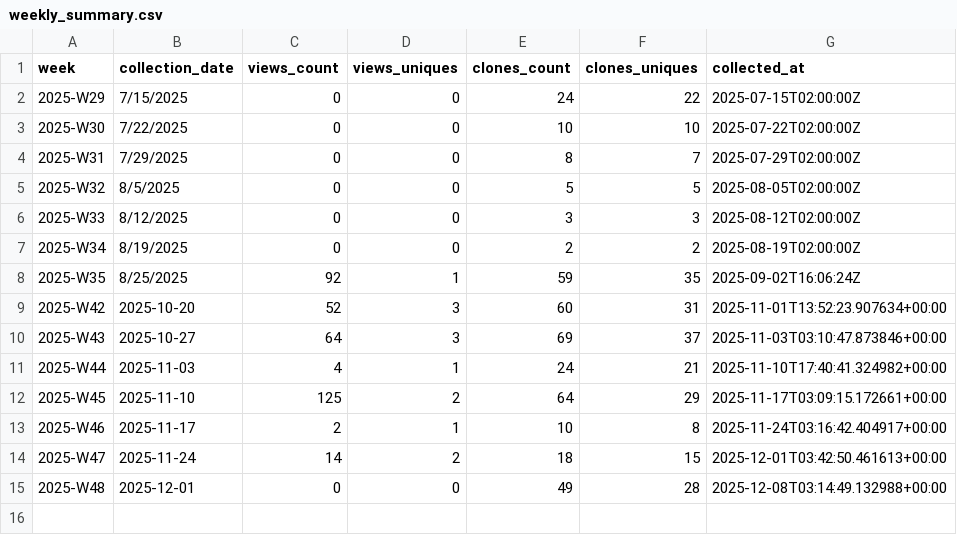
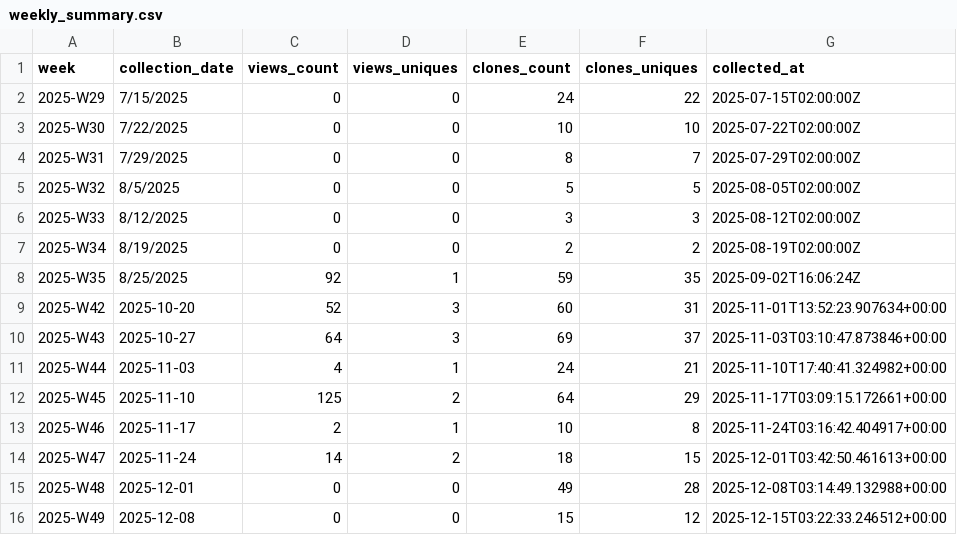
Before and after one commit to EarthBiogenome/dashboard, a CSV file: repo-analytics/weekly_summary.csv, drawn as a sheet.

```diff
--- a/repo-analytics/weekly_summary.csv
+++ b/repo-analytics/weekly_summary.csv
@@ -15 +15,2 @@ week,collection_date,views_count,views_uniques,clones_count,clones_uniques,colle
 2025-W48,2025-12-01,0,0,49,28,2025-12-08T03:14:49.132988+00:00
+2025-W49,2025-12-08,0,0,15,12,2025-12-15T03:22:33.246512+00:00
```
